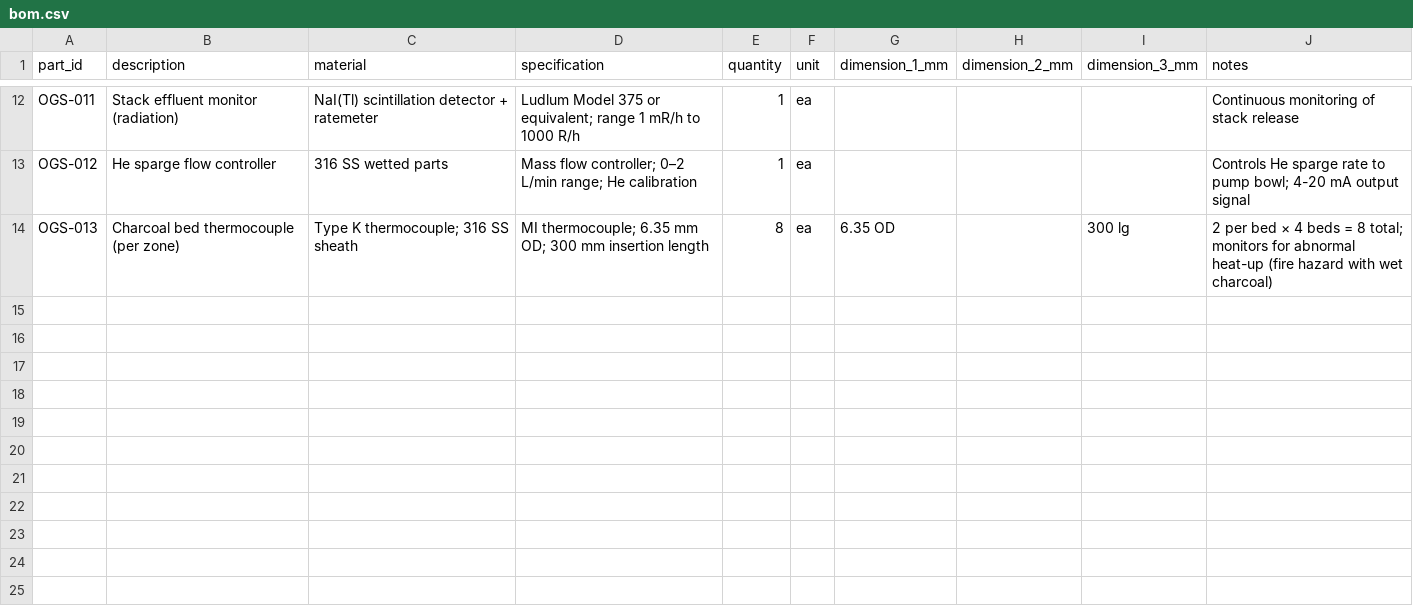
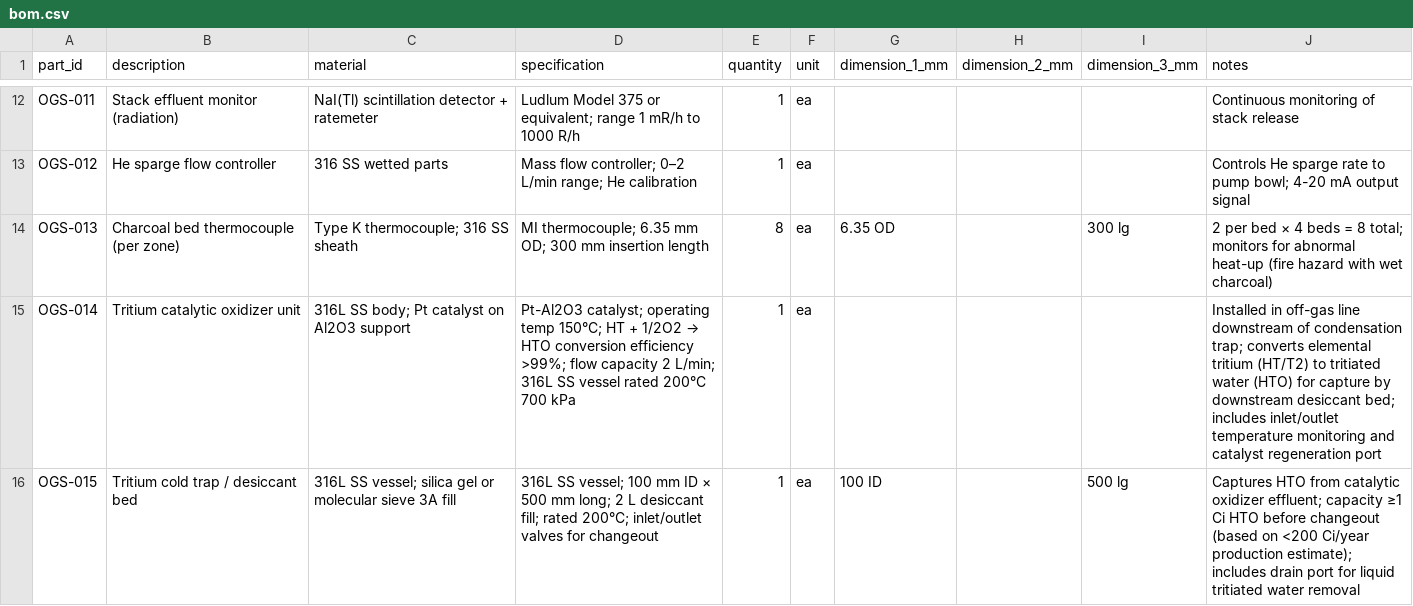
Before and after one commit to pranavkantgaur/msre_hardware_design, a CSV file: components/08_off_gas_system/bom.csv, drawn as a sheet; only a part is shown, gaps mark what is left out; the diff covers the shown part only; the diff names each change by its address in the sheet, - before the commit and + after, or states it on an @@ line.

```diff
--- a/components/08_off_gas_system/bom.csv
+++ b/components/08_off_gas_system/bom.csv
+row 15: OGS-014 | Tritium catalytic oxidizer unit | 316L SS body; Pt catalyst on Al2O3 support | Pt-Al2O3 catalyst; operating temp 150°C; HT + 1/2O2 → HTO conversion efficiency >99%; flow capacity 2 L/min; 316L SS vessel rated 200°C 700 kPa | 1 | ea |  |  |  | Installed in off-gas line downstream of condensation trap; converts elemental tritium (HT/T2) to tritiated water (HTO) for capture by downstream desiccant bed; includes inlet/outlet temperature monitoring and catalyst regeneration port
+row 16: OGS-015 | Tritium cold trap / desiccant bed | 316L SS vessel; silica gel or molecular sieve 3A fill | 316L SS vessel; 100 mm ID × 500 mm long; 2 L desiccant fill; rated 200°C; inlet/outlet valves for changeout | 1 | ea | 100 ID |  | 500 lg | Captures HTO from catalytic oxidizer effluent; capacity ≥1 Ci HTO before changeout (based on <200 Ci/year production estimate); includes drain port for liquid tritiated water removal
```
Also changed, not shown: 1 added row and 3 edited cells elsewhere in this file, components/06_fuel_drain_tank/bom.csv, components/07_freeze_valves/bom.csv, 11 other files.
